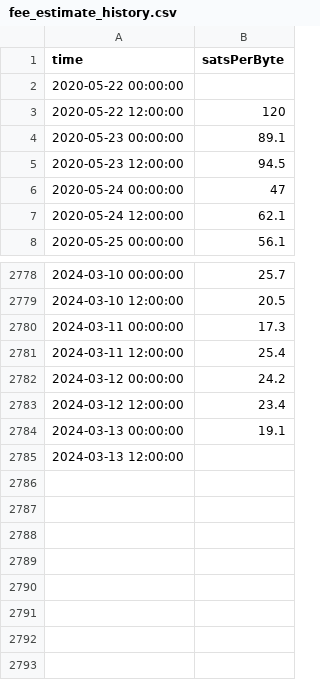
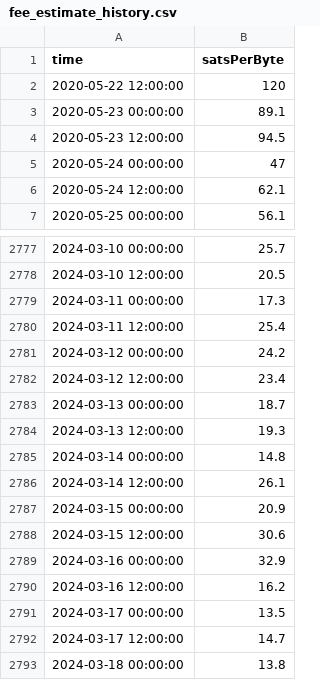
Before and after one commit to psyberfly/btc-fee-estimate-tracker, a CSV file: btc-fee-watcher/assets/fee_estimate_history.csv, drawn as a sheet; only a part is shown, gaps mark what is left out.

Commit message:
watcher:asset:latest history

```diff
--- a/btc-fee-watcher/assets/fee_estimate_history.csv
+++ b/btc-fee-watcher/assets/fee_estimate_history.csv
@@ -1,3 +1,2 @@
 time,satsPerByte
-2020-05-22 00:00:00,
 2020-05-22 12:00:00,120
@@ -2783,3 +2782,12 @@ time,satsPerByte
 2024-03-12 12:00:00,23.4
-2024-03-13 00:00:00,19.1
-2024-03-13 12:00:00,
+2024-03-13 00:00:00,18.7
+2024-03-13 12:00:00,19.3
+2024-03-14 00:00:00,14.8
+2024-03-14 12:00:00,26.1
+2024-03-15 00:00:00,20.9
+2024-03-15 12:00:00,30.6
+2024-03-16 00:00:00,32.9
+2024-03-16 12:00:00,16.2
+2024-03-17 00:00:00,13.5
+2024-03-17 12:00:00,14.7
+2024-03-18 00:00:00,13.8
```
